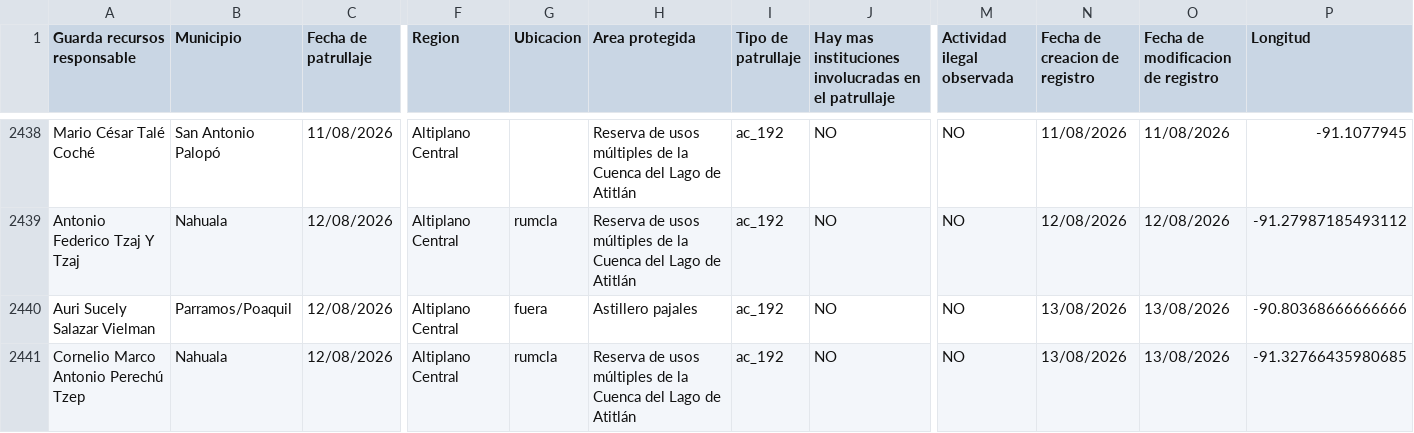
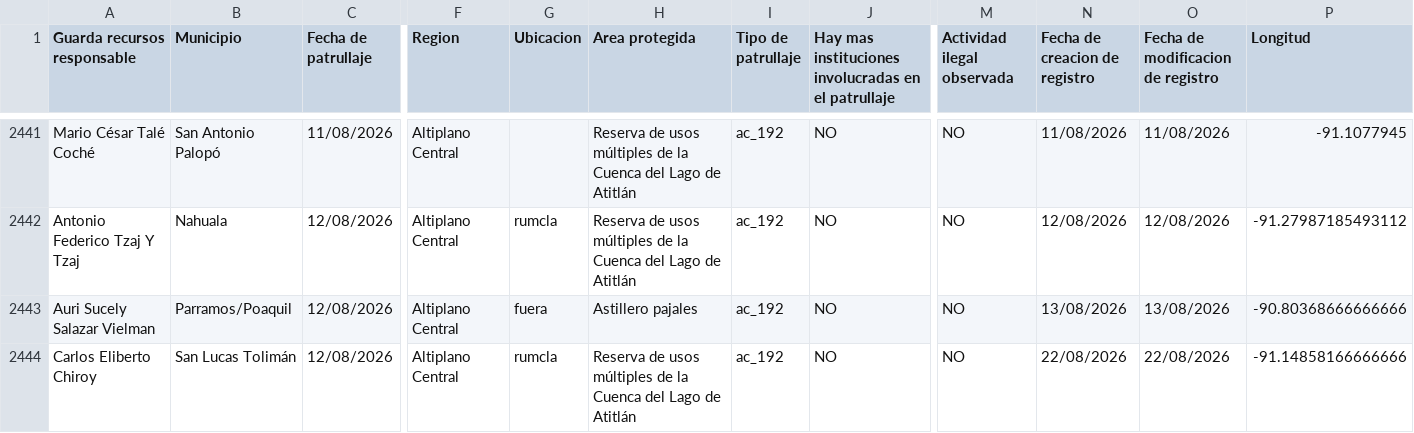
Before and after one commit to geograficaaala/guardarecursos_conap, a CSV file: docs/datos/datos_patrullaje.csv, drawn as a sheet; only a part is shown, gaps mark what is left out; the shorter side is filled out with more unchanged rows; rows hold the shown columns only; the diff covers the shown part only; the diff names each change by its address in the sheet, - before the commit and + after, or states it on an @@ line.

```diff
--- a/docs/datos/datos_patrullaje.csv
+++ b/docs/datos/datos_patrullaje.csv
+row 2444: Carlos Eliberto Chiroy | San Lucas Tolimán | 12/08/2026 | Altiplano Central | rumcla | Reserva de usos múltiples de la Cuenca del Lago de Atitlán | ac_192 | NO | NO | 22/08/2026 | 22/08/2026 | -91.14858166666666
```
Also changed, not shown: 6 added rows elsewhere in this file.
